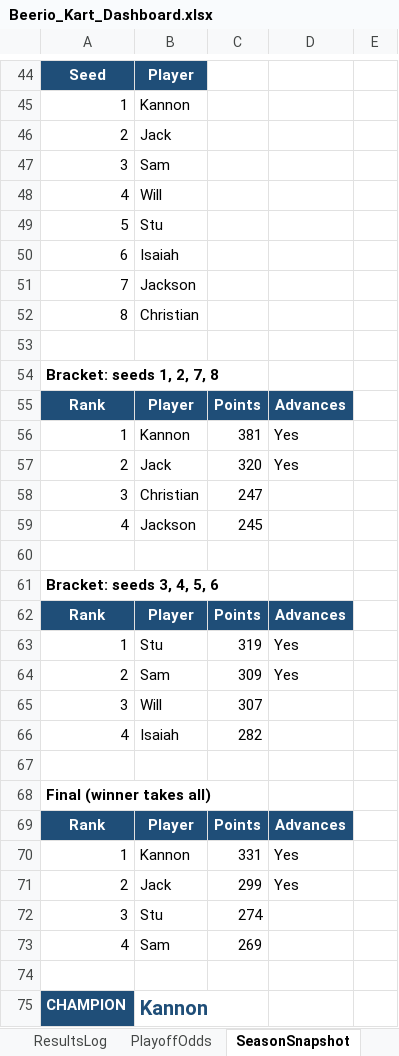
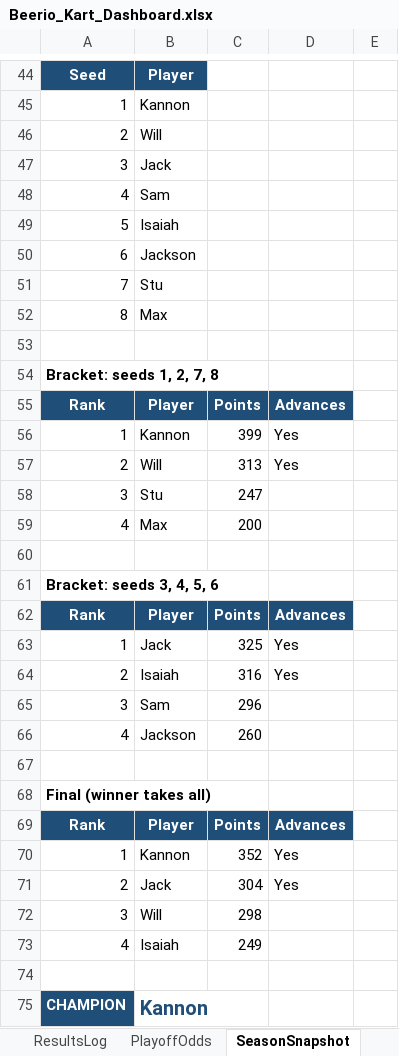
Before and after one commit to kmtalken-boop/Kannon_Claude, an Excel workbook: beerio_kart/dashboard/Beerio_Kart_Dashboard.xlsx, sheet SeasonSnapshot, drawn as a sheet; only a part is shown, gaps mark what is left out; values as stored, in another font and other column widths than the file's, no borders; the diff covers the shown part only; the diff names each change by its address in the sheet, - before the commit and + after, or states it on an @@ line.

```diff
--- a/beerio_kart/dashboard/Beerio_Kart_Dashboard.xlsx (sheet SeasonSnapshot)
+++ b/beerio_kart/dashboard/Beerio_Kart_Dashboard.xlsx (sheet SeasonSnapshot)
-B46: Jack
+B46: Will
-B47: Sam
+B47: Jack
-B48: Will
+B48: Sam
-B49: Stu
+B49: Isaiah
-B50: Isaiah
+B50: Jackson
-B51: Jackson
+B51: Stu
-B52: Christian
+B52: Max
-C56: 381
+C56: 399
-B57: Jack
+B57: Will
-C57: 320
+C57: 313
-B58: Christian
+B58: Stu
-B59: Jackson
+B59: Max
-C59: 245
+C59: 200
-B63: Stu
+B63: Jack
-C63: 319
+C63: 325
-B64: Sam
+B64: Isaiah
-C64: 309
+C64: 316
-B65: Will
+B65: Sam
-C65: 307
+C65: 296
-B66: Isaiah
+B66: Jackson
-C66: 282
+C66: 260
-C70: 331
+C70: 352
-C71: 299
+C71: 304
-B72: Stu
+B72: Will
-C72: 274
+C72: 298
-B73: Sam
+B73: Isaiah
-C73: 269
+C73: 249
```
Also changed, not shown: 1 added row, 1 removed row and 61 edited cells elsewhere in this sheet, sheet Roster, sheet PlayoffOdds, sheet CurrentStandings.
